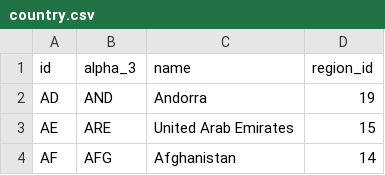
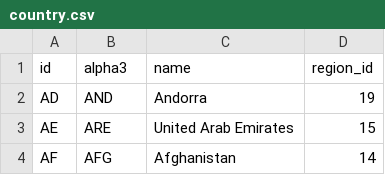
Before and after one commit to remipetitjean/mochi, a CSV file: seed/country.csv, drawn as a sheet; only a part is shown.

```diff
--- a/seed/country.csv
+++ b/seed/country.csv
@@ -1,2 +1,2 @@
-id,alpha_3,name,region_id
+id,alpha3,name,region_id
 AD,AND,Andorra,19
```
Also changed, not shown: 15 other files.
